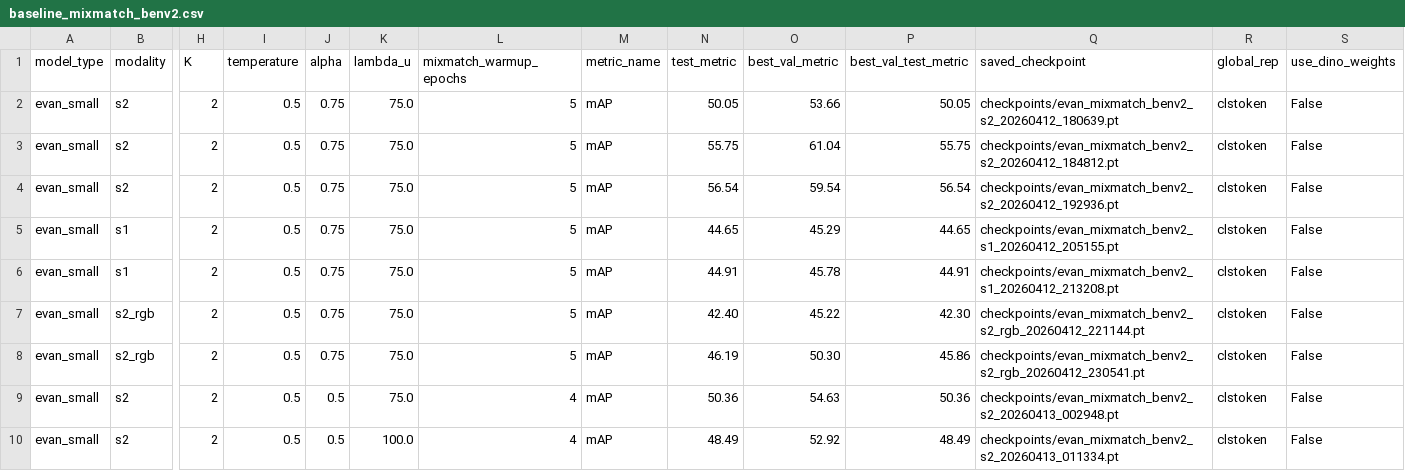
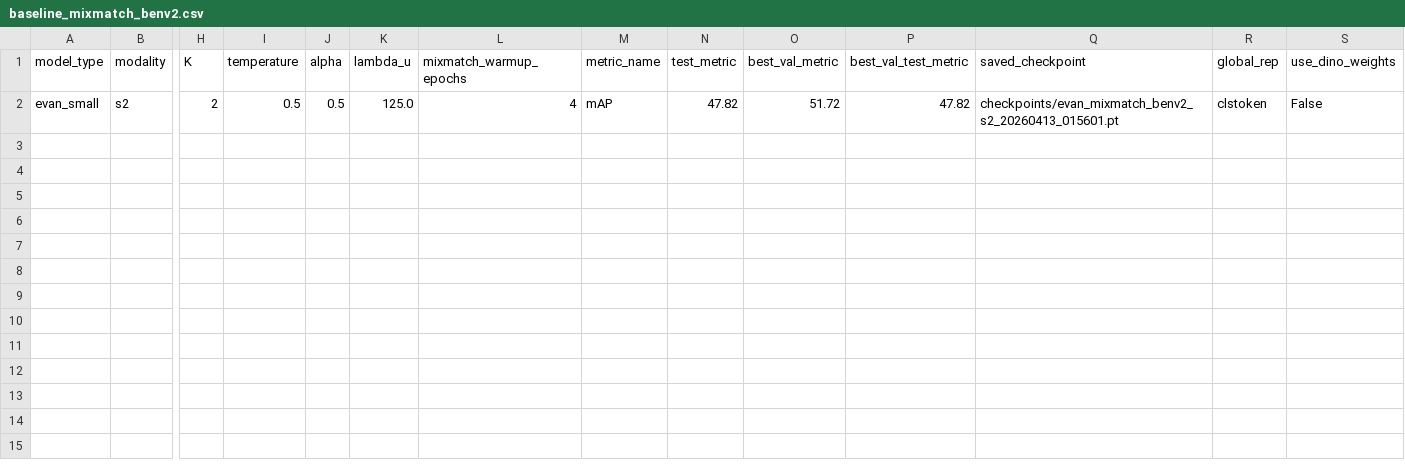
Before and after one commit to timgzhou/ever-changing-modality, a CSV file: res/baseline_mixmatch_benv2.csv, drawn as a sheet; only a part is shown, gaps mark what is left out; removed rows and columns are numbered as before the commit, all else as after; rows hold the shown columns only; the diff names each change by its address in the sheet, - before the commit and + after, or states it on an @@ line.

```diff
--- a/res/baseline_mixmatch_benv2.csv
+++ b/res/baseline_mixmatch_benv2.csv
-row 2: evan_small | s2 | 2 | 0.5 | 0.75 | 75.0 | 5 | mAP | 50.05 | 53.66 | 50.05 | checkpoints/evan_mixmatch_benv2_s2_20260412_180639.pt | clstoken | False
-row 3: evan_small | s2 | 2 | 0.5 | 0.75 | 75.0 | 5 | mAP | 55.75 | 61.04 | 55.75 | checkpoints/evan_mixmatch_benv2_s2_20260412_184812.pt | clstoken | False
-row 4: evan_small | s2 | 2 | 0.5 | 0.75 | 75.0 | 5 | mAP | 56.54 | 59.54 | 56.54 | checkpoints/evan_mixmatch_benv2_s2_20260412_192936.pt | clstoken | False
-row 5: evan_small | s1 | 2 | 0.5 | 0.75 | 75.0 | 5 | mAP | 44.65 | 45.29 | 44.65 | checkpoints/evan_mixmatch_benv2_s1_20260412_205155.pt | clstoken | False
-row 6: evan_small | s1 | 2 | 0.5 | 0.75 | 75.0 | 5 | mAP | 44.91 | 45.78 | 44.91 | checkpoints/evan_mixmatch_benv2_s1_20260412_213208.pt | clstoken | False
-row 7: evan_small | s2_rgb | 2 | 0.5 | 0.75 | 75.0 | 5 | mAP | 42.40 | 45.22 | 42.30 | checkpoints/evan_mixmatch_benv2_s2_rgb_20260412_221144.pt | clstoken | False
-row 8: evan_small | s2_rgb | 2 | 0.5 | 0.75 | 75.0 | 5 | mAP | 46.19 | 50.30 | 45.86 | checkpoints/evan_mixmatch_benv2_s2_rgb_20260412_230541.pt | clstoken | False
-row 9: evan_small | s2 | 2 | 0.5 | 0.5 | 75.0 | 4 | mAP | 50.36 | 54.63 | 50.36 | checkpoints/evan_mixmatch_benv2_s2_20260413_002948.pt | clstoken | False
-K2 (lambda_u): 100.0
+K2 (lambda_u): 125.0
-N2 (test_metric): 48.49
+N2 (test_metric): 47.82
-O2 (best_val_metric): 52.92
+O2 (best_val_metric): 51.72
-P2 (best_val_test_metric): 48.49
+P2 (best_val_test_metric): 47.82
-Q2 (saved_checkpoint): checkpoints/evan_mixmatch_benv2_s2_20260413_011334.pt
+Q2 (saved_checkpoint): checkpoints/evan_mixmatch_benv2_s2_20260413_015601.pt
```
Also changed, not shown: 13 other files.
